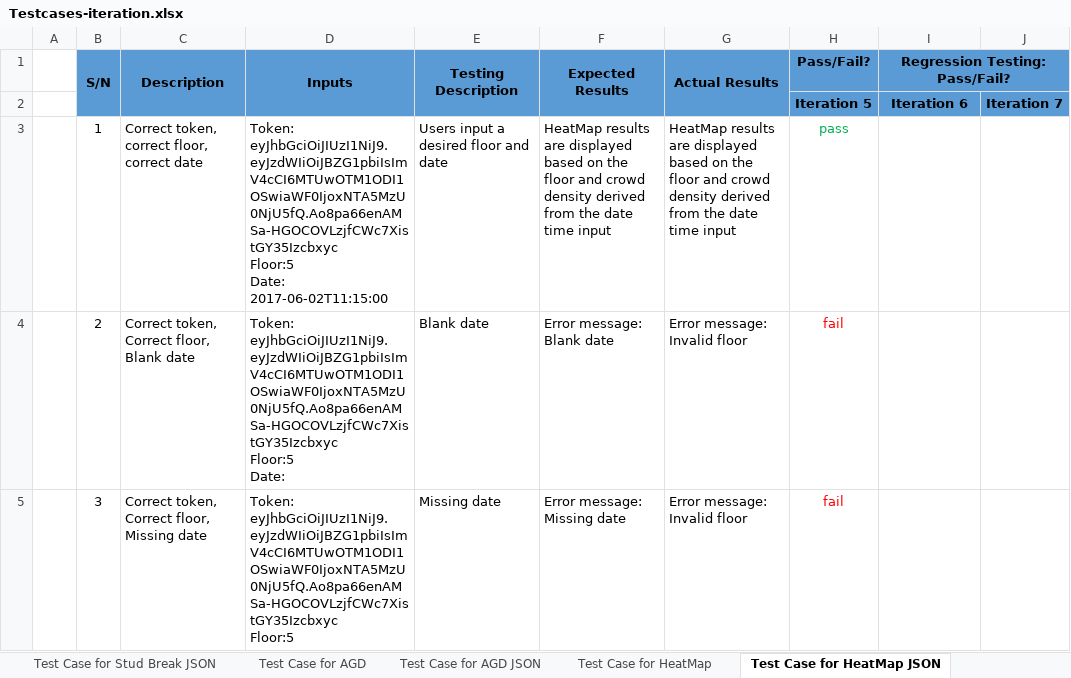
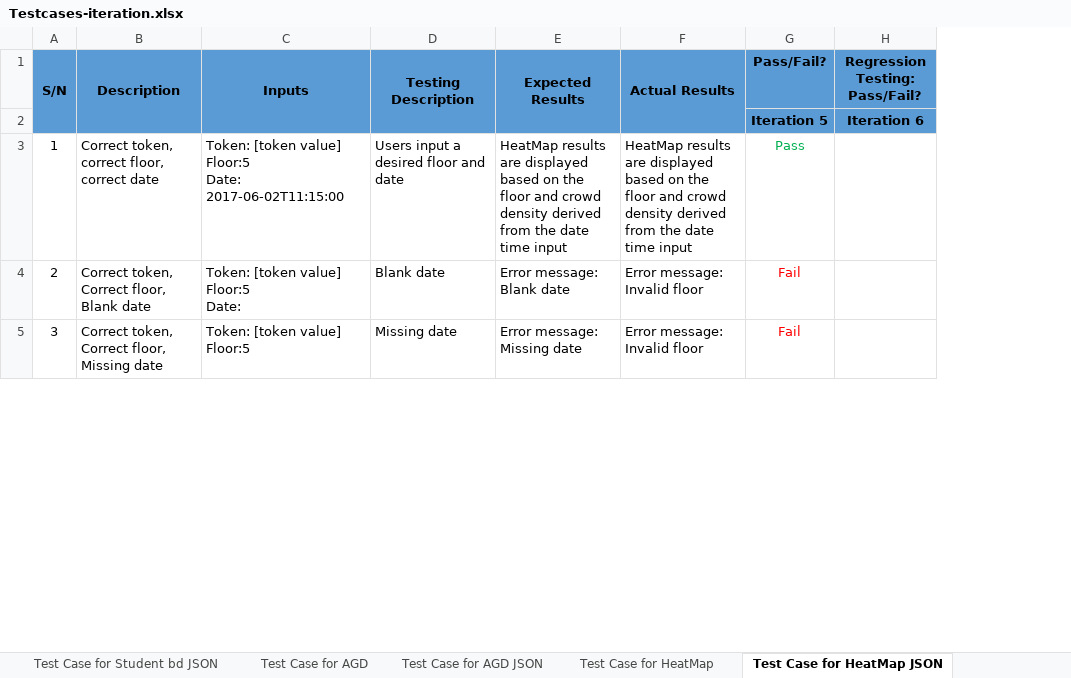
Before and after one commit to shreyasparbat/Location-Analytics-Project, an Excel workbook: testing/Testcases-iteration.xlsx, sheet Test Case for HeatMap JSON, drawn as a sheet; only a part is shown; values as stored, in another font and other column widths than the file's, no borders; removed rows and columns are numbered as before the commit, all else as after; ↵ is a line break in a cell; the diff covers the shown part only; the diff names each change by its address in the sheet, - before the commit and + after, or states it on an @@ line.

Commit message:
Commit iteration 5 bug log

```diff
--- a/testing/Testcases-iteration.xlsx (sheet Test Case for HeatMap JSON)
+++ b/testing/Testcases-iteration.xlsx (sheet Test Case for HeatMap JSON)
-sheet tab: Test Case for Stud Break JSON
+sheet tab: Test Case for Student bd JSON
-column A, empty
-column J, row 2: Iteration 7
-I1:J1 merged
-C3 (Inputs): Token: eyJhbGciOiJIUzI1NiJ9.eyJzdWIiOiJBZG1pbiIsImV4cCI6MTUwOTM1ODI1OSwiaWF0IjoxNTA5MzU0NjU5fQ.Ao8pa66enAMSa-HGOCOVLzjfCWc7XistGY35Izcbxyc ↵ Floor:5 ↵ Date:…
+C3 (Inputs): Token: [token value] ↵ Floor:5 ↵ Date:…
-G3 (Pass/Fail?): pass
+G3 (Pass/Fail?): Pass
-C4 (Inputs): Token: eyJhbGciOiJIUzI1NiJ9.eyJzdWIiOiJBZG1pbiIsImV4cCI6MTUwOTM1ODI1OSwiaWF0IjoxNTA5MzU0NjU5fQ.Ao8pa66enAMSa-HGOCOVLzjfCWc7XistGY35Izcbxyc ↵ Floor:5 ↵ Date:
+C4 (Inputs): Token: [token value] ↵ Floor:5 ↵ Date:
-G4:G5 (Pass/Fail?): fail
+G4:G5 (Pass/Fail?): Fail
-C5 (Inputs): Token: eyJhbGciOiJIUzI1NiJ9.eyJzdWIiOiJBZG1pbiIsImV4cCI6MTUwOTM1ODI1OSwiaWF0IjoxNTA5MzU0NjU5fQ.Ao8pa66enAMSa-HGOCOVLzjfCWc7XistGY35Izcbxyc ↵ Floor:5
+C5 (Inputs): Token: [token value] ↵ Floor:5
```
Also changed, not shown: 7 removed rows and 21 edited cells elsewhere in this sheet, sheet Test Case for AGD JSON, sheet Test Case for Bootstrap JSON, sheet Test Case for HeatMap, sheet Test Case for Login Val JSON, sheet Test Case for Student bd JSON, sheet Test Case for Login Validation, 3 more sheets, other sheet tabs.
